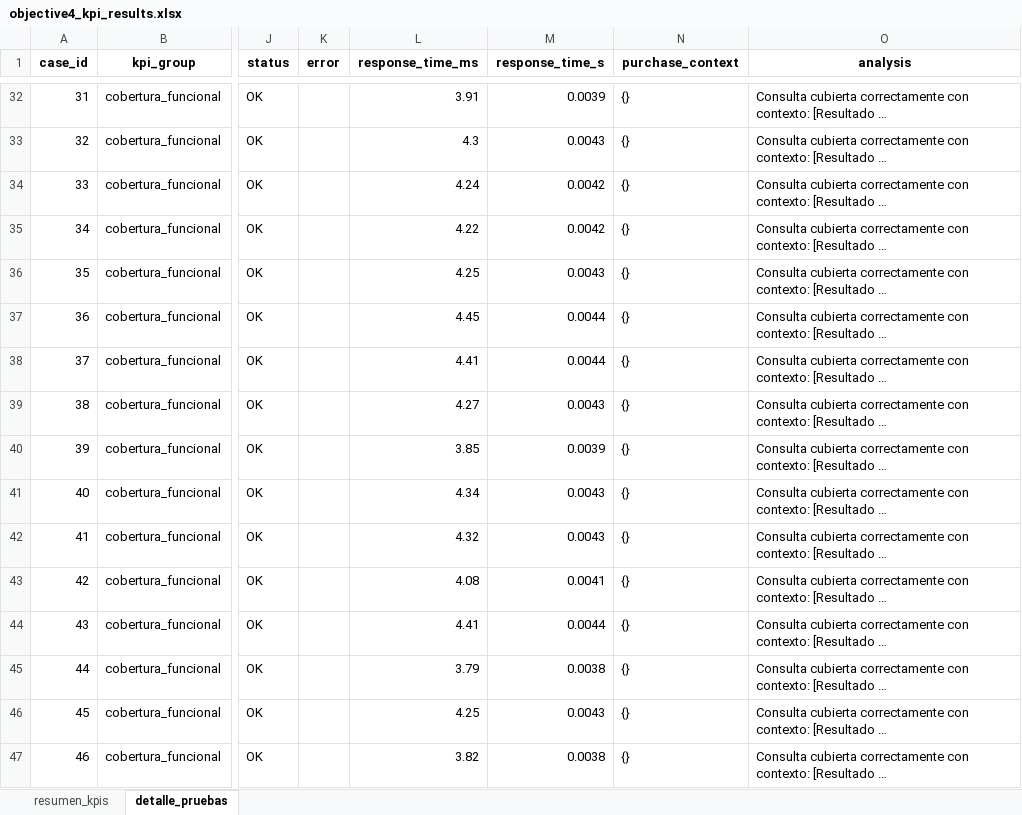
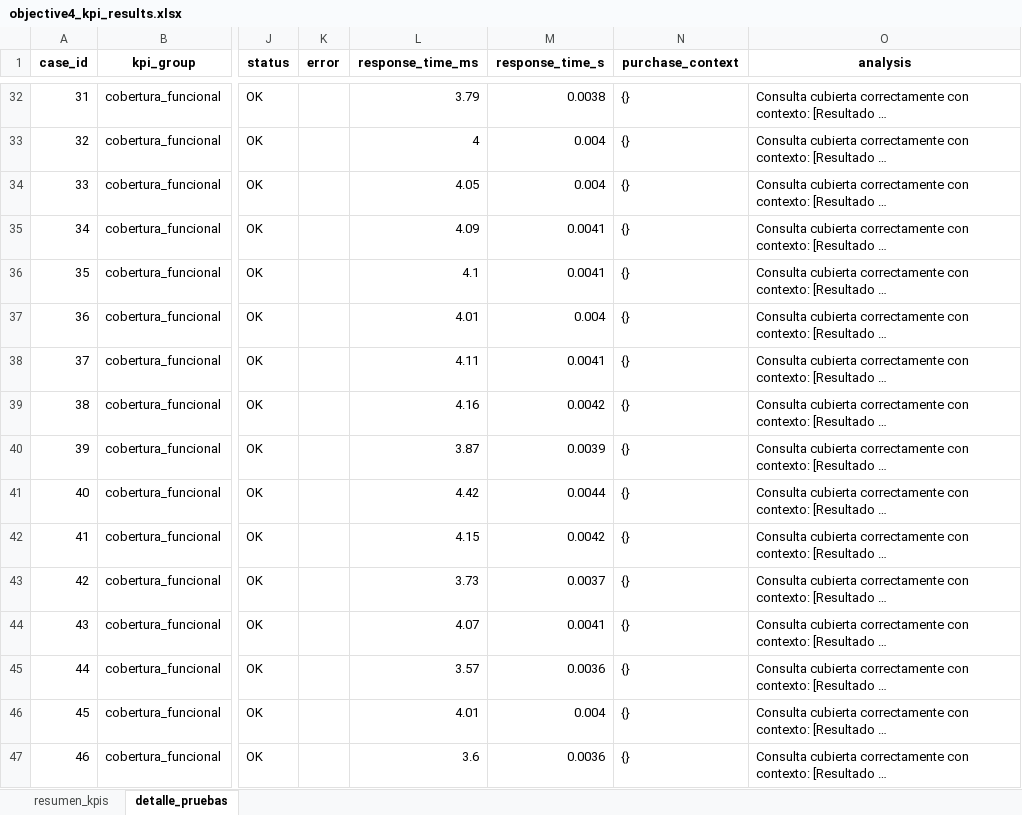
Before and after one commit to esierraramirez/dropshipping-sales-agent, an Excel workbook: data/reports/objective4_kpi_results.xlsx, sheet detalle_pruebas, drawn as a sheet; only a part is shown, gaps mark what is left out; long unchanged cells end in …; values as stored, in another font and other column widths than the file's, no borders; the diff covers the shown part only; the diff names each change by its address in the sheet, - before the commit and + after, or states it on an @@ line.

Commit message:
Test de pruebas

```diff
--- a/data/reports/objective4_kpi_results.xlsx (sheet detalle_pruebas)
+++ b/data/reports/objective4_kpi_results.xlsx (sheet detalle_pruebas)
-L32 (response_time_ms): 3.91
+L32 (response_time_ms): 3.79
-M32 (response_time_s): 0.0039
+M32 (response_time_s): 0.0038
-L33 (response_time_ms): 4.3
+L33 (response_time_ms): 4
-M33 (response_time_s): 0.0043
+M33 (response_time_s): 0.004
-L34 (response_time_ms): 4.24
+L34 (response_time_ms): 4.05
-M34 (response_time_s): 0.0042
+M34 (response_time_s): 0.004
-L35 (response_time_ms): 4.22
+L35 (response_time_ms): 4.09
-M35 (response_time_s): 0.0042
+M35 (response_time_s): 0.0041
-L36 (response_time_ms): 4.25
+L36 (response_time_ms): 4.1
-M36 (response_time_s): 0.0043
+M36 (response_time_s): 0.0041
-L37 (response_time_ms): 4.45
+L37 (response_time_ms): 4.01
-M37 (response_time_s): 0.0044
+M37 (response_time_s): 0.004
-L38 (response_time_ms): 4.41
+L38 (response_time_ms): 4.11
-M38 (response_time_s): 0.0044
+M38 (response_time_s): 0.0041
-L39 (response_time_ms): 4.27
+L39 (response_time_ms): 4.16
-M39 (response_time_s): 0.0043
+M39 (response_time_s): 0.0042
-L40 (response_time_ms): 3.85
+L40 (response_time_ms): 3.87
-L41 (response_time_ms): 4.34
+L41 (response_time_ms): 4.42
-M41 (response_time_s): 0.0043
+M41 (response_time_s): 0.0044
-L42 (response_time_ms): 4.32
+L42 (response_time_ms): 4.15
-M42 (response_time_s): 0.0043
+M42 (response_time_s): 0.0042
-L43 (response_time_ms): 4.08
+L43 (response_time_ms): 3.73
-M43 (response_time_s): 0.0041
+M43 (response_time_s): 0.0037
-L44 (response_time_ms): 4.41
+L44 (response_time_ms): 4.07
-M44 (response_time_s): 0.0044
+M44 (response_time_s): 0.0041
-L45 (response_time_ms): 3.79
+L45 (response_time_ms): 3.57
-M45 (response_time_s): 0.0038
+M45 (response_time_s): 0.0036
-L46 (response_time_ms): 4.25
+L46 (response_time_ms): 4.01
-M46 (response_time_s): 0.0043
+M46 (response_time_s): 0.004
-L47 (response_time_ms): 3.82
+L47 (response_time_ms): 3.6
-M47 (response_time_s): 0.0038
+M47 (response_time_s): 0.0036
```
Also changed, not shown: 224 edited cells elsewhere in this sheet, sheet resumen_kpis, 9 other files.
